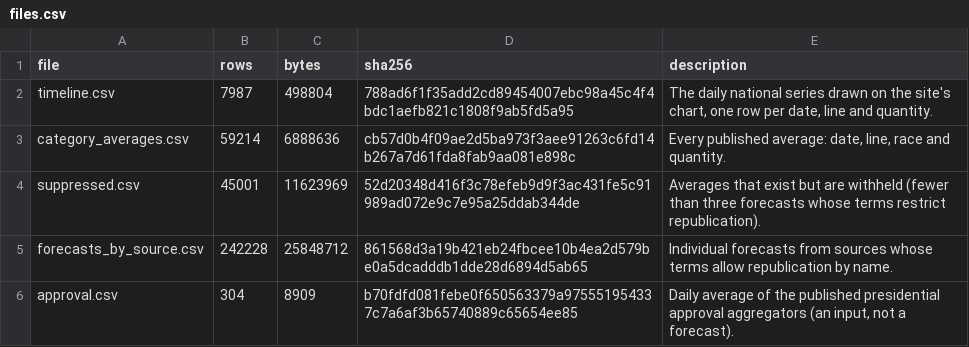
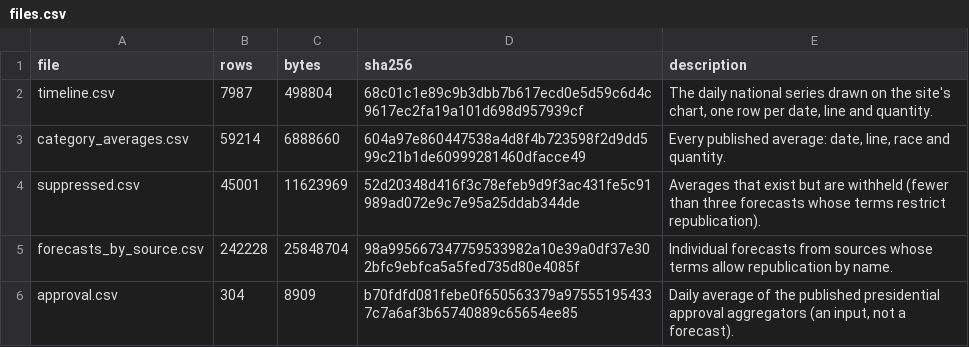
Before and after one commit to kevin-deluca-polisci/KD-website, a CSV file: forecast/archive/2026/files.csv, drawn as a sheet.

```diff
--- a/forecast/archive/2026/files.csv
+++ b/forecast/archive/2026/files.csv
@@ -1,6 +1,6 @@
 file,rows,bytes,sha256,description
-timeline.csv,7987,498804,788ad6f1f35add2cd89454007ebc98a45c4f4bdc1aefb821c1808f9ab5fd5a95,"The daily national series drawn on the site's chart, one row per date, line and quantity."
-category_averages.csv,59214,6888636,cb57d0b4f09ae2d5ba973f3aee91263c6fd14b267a7d61fda8fab9aa081e898c,"Every published average: date, line, race and quantity."
+timeline.csv,7987,498804,68c01c1e89c9b3dbb7b617ecd0e5d59c6d4c9617ec2fa19a101d698d957939cf,"The daily national series drawn on the site's chart, one row per date, line and quantity."
+category_averages.csv,59214,6888660,604a97e860447538a4d8f4b723598f2d9dd599c21b1de60999281460dfacce49,"Every published average: date, line, race and quantity."
 suppressed.csv,45001,11623969,52d20348d416f3c78efeb9d9f3ac431fe5c91989ad072e9c7e95a25ddab344de,Averages that exist but are withheld (fewer than three forecasts whose terms restrict republication).
-forecasts_by_source.csv,242228,25848712,861568d3a19b421eb24fbcee10b4ea2d579be0a5dcadddb1dde28d6894d5ab65,Individual forecasts from sources whose terms allow republication by name.
+forecasts_by_source.csv,242228,25848704,98a995667347759533982a10e39a0df37e302bfc9ebfca5a5fed735d80e4085f,Individual forecasts from sources whose terms allow republication by name.
 approval.csv,304,8909,b70fdfd081febe0f650563379a975551954337c7a6af3b65740889c65654ee85,"Daily average of the published presidential approval aggregators (an input, not a forecast)."
```
Also changed, not shown: forecast/archive/2026/timeline.csv, forecast/data/2026/derived/timeline.csv, 11 other files.
